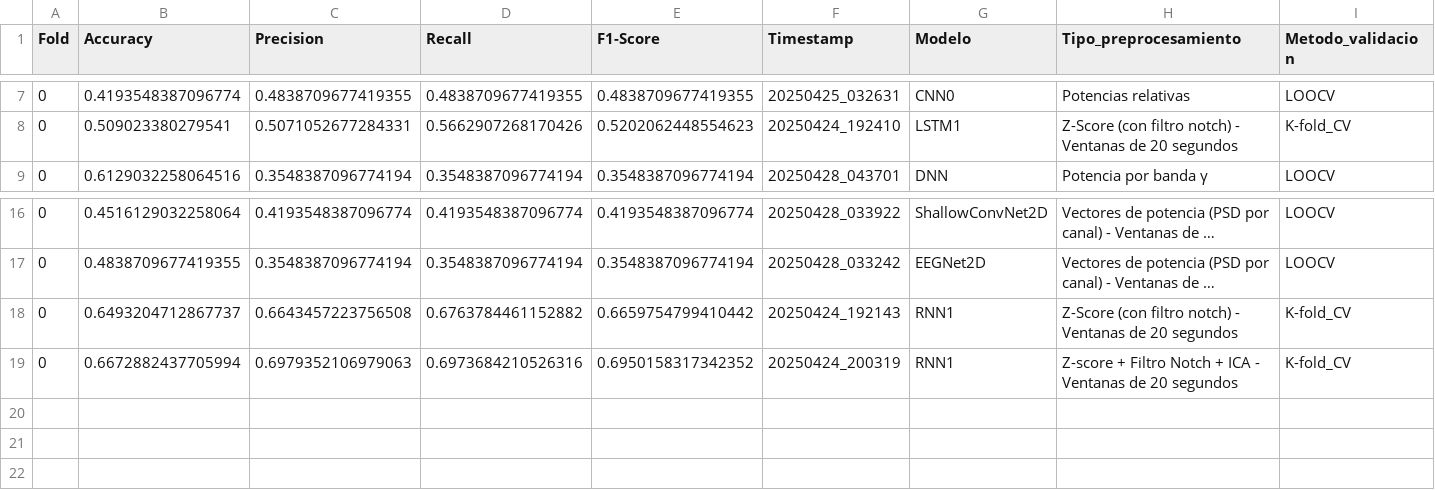
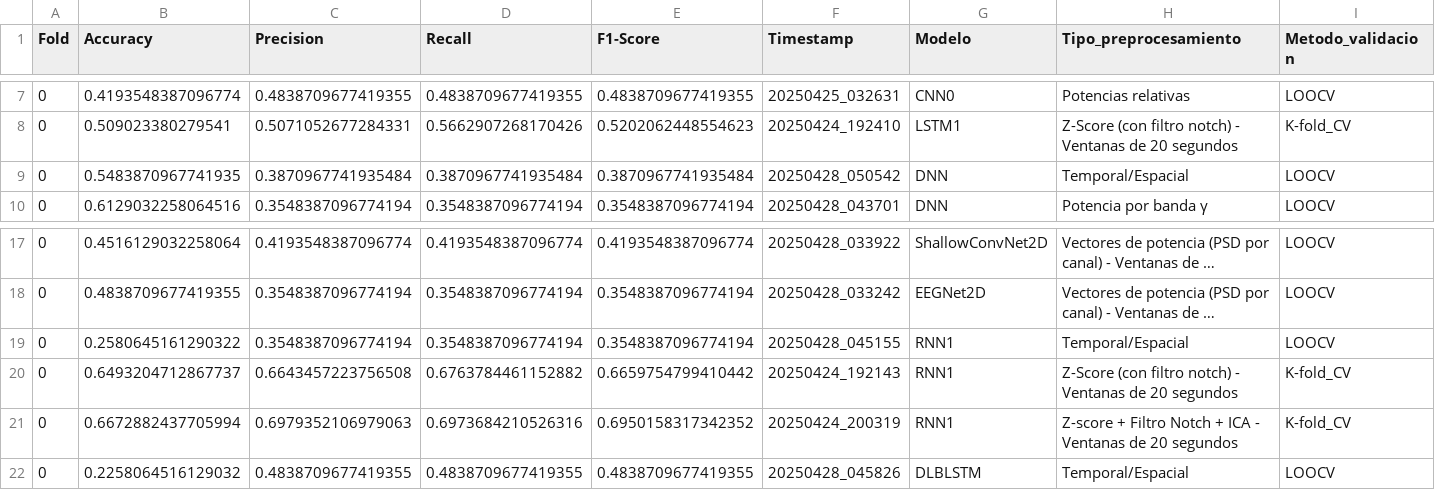
Before and after one commit to mrturizo/ClasificacionEEG_Parkinson, a CSV file: promedios_por_cada_combinacion_modelos.csv, drawn as a sheet; only a part is shown, gaps mark what is left out; long unchanged cells end in …; rows hold the shown columns only; the diff names each change by its address in the sheet, - before the commit and + after, or states it on an @@ line.

Commit message:
Added promedios

```diff
--- a/promedios_por_cada_combinacion_modelos.csv
+++ b/promedios_por_cada_combinacion_modelos.csv
+row 9: 0 | 0.5483870967741935 | 0.3870967741935484 | 0.3870967741935484 | 0.3870967741935484 | 20250428_050542 | DNN | Temporal/Espacial | LOOCV
+row 19: 0 | 0.2580645161290322 | 0.3548387096774194 | 0.3548387096774194 | 0.3548387096774194 | 20250428_045155 | RNN1 | Temporal/Espacial | LOOCV
+row 22: 0 | 0.2258064516129032 | 0.4838709677419355 | 0.4838709677419355 | 0.4838709677419355 | 20250428_045826 | DLBLSTM | Temporal/Espacial | LOOCV
```
